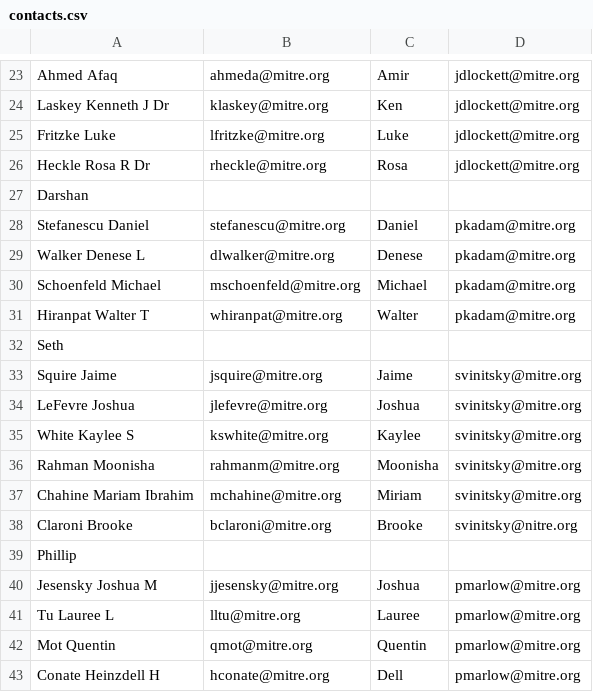
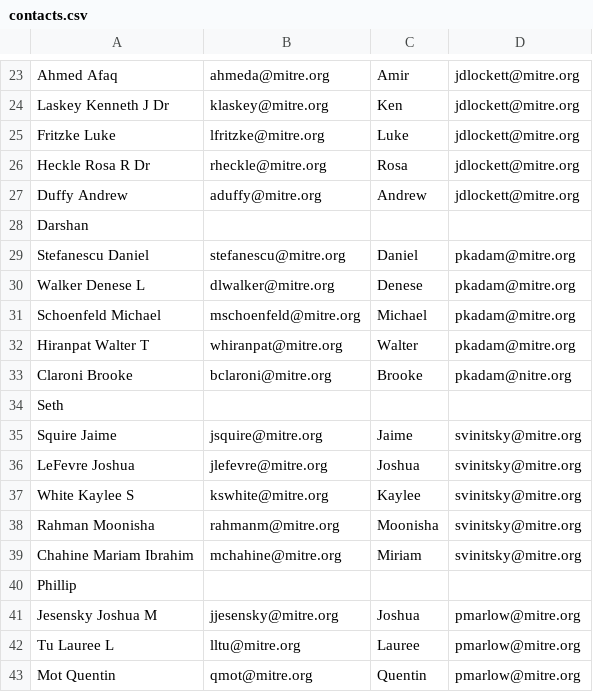
Before and after one commit to ejnewman-mitre/dts-report, a CSV file: contacts.csv, drawn as a sheet; only a part is shown, gaps mark what is left out; the shorter side is filled out with more unchanged rows.

Commit message:
UPDATED CONTACTS

```diff
--- a/contacts.csv
+++ b/contacts.csv
@@ -26,2 +26,3 @@ Fritzke Luke,lfritzke@mitre.org,Luke,jdlockett@mitre.org
 Heckle Rosa R Dr,rheckle@mitre.org,Rosa,jdlockett@mitre.org
+Duffy Andrew,aduffy@mitre.org,Andrew,jdlockett@mitre.org
 Darshan,,,
@@ -31,2 +32,3 @@ Schoenfeld Michael,mschoenfeld@mitre.org,Michael,pkadam@mitre.org
 Hiranpat Walter T,whiranpat@mitre.org,Walter,pkadam@mitre.org
+Claroni Brooke,bclaroni@mitre.org,Brooke,pkadam@nitre.org
 Seth,,,
@@ -37,3 +39,2 @@ Rahman Moonisha,rahmanm@mitre.org,Moonisha,svinitsky@mitre.org
 Chahine Mariam Ibrahim,mchahine@mitre.org,Miriam,svinitsky@mitre.org
-Claroni Brooke,bclaroni@mitre.org,Brooke,svinitsky@nitre.org
 Phillip,,,
```
Also changed, not shown: 11 other files.
